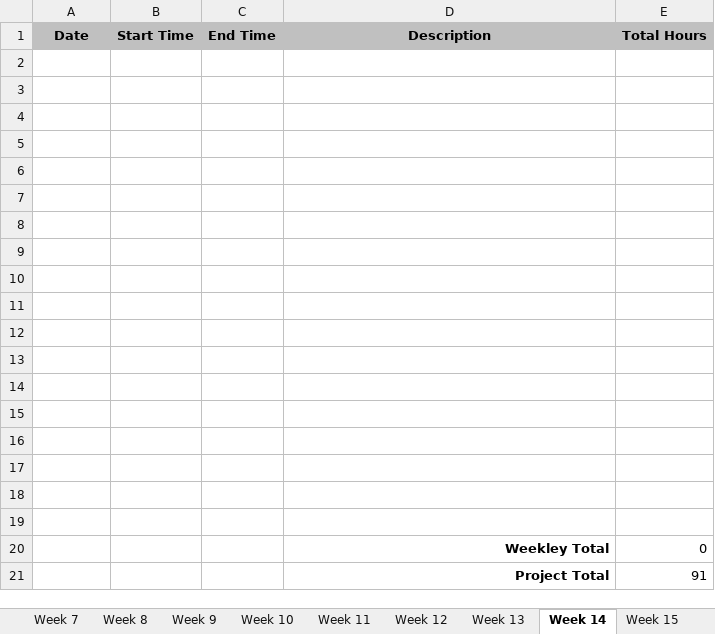
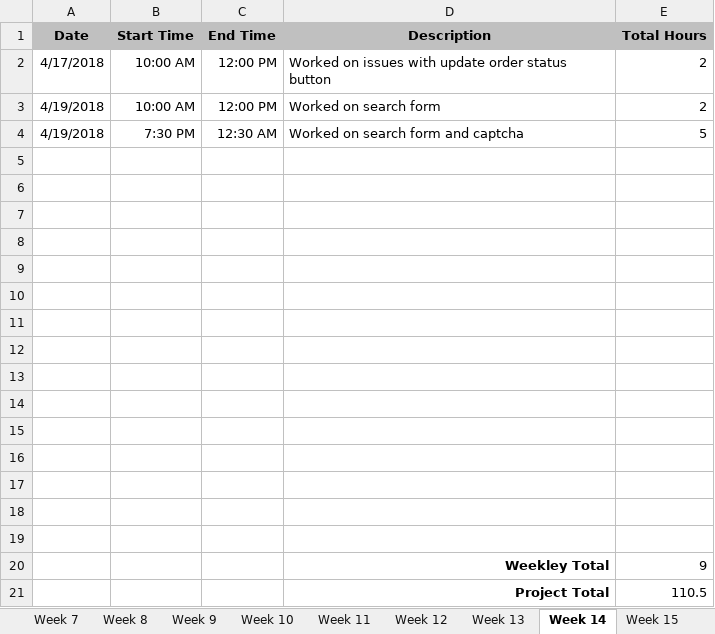
Before and after one commit to hrmoore927/capstone, an Excel workbook: Moore-Heather-timesheet.xlsx, sheet Week 14, drawn as a sheet; values as stored, in another font and other column widths than the file's, no borders; removed rows and columns are numbered as before the commit, all else as after; the diff names each change by its address in the sheet, - before the commit and + after, or states it on an @@ line.

```diff
--- a/Moore-Heather-timesheet.xlsx (sheet Week 14)
+++ b/Moore-Heather-timesheet.xlsx (sheet Week 14)
+row 2: 4/17/2018 | 10:00 AM | 12:00 PM | Worked on issues with update order status button | 2
+row 3: 4/19/2018 | 10:00 AM | 12:00 PM | Worked on search form | 2
+row 4: 4/19/2018 | 7:30 PM | 12:30 AM | Worked on search form and captcha | 5
-row 20: (empty)
+row 20:  |  |  | Weekley Total | 9
-row 21: (empty)
+row 21:  |  |  | Project Total | 110.5
-row 19: (empty)
-row 20:  |  |  | Weekley Total | 0
-row 21:  |  |  | Project Total | 91
```
Also changed, not shown: sheet Week 13, sheet Week 15, sheet Final, 21 other files.
